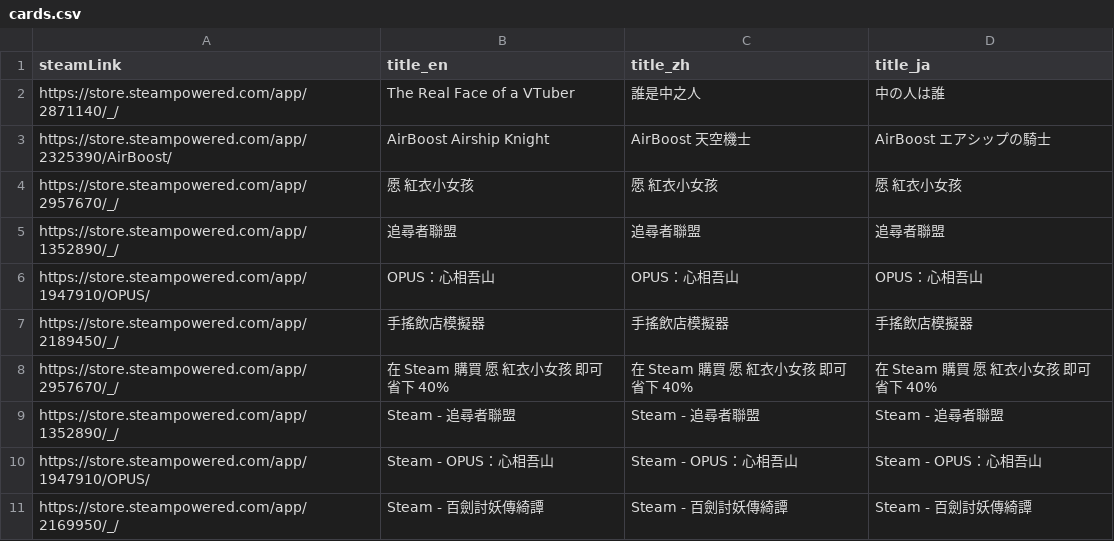
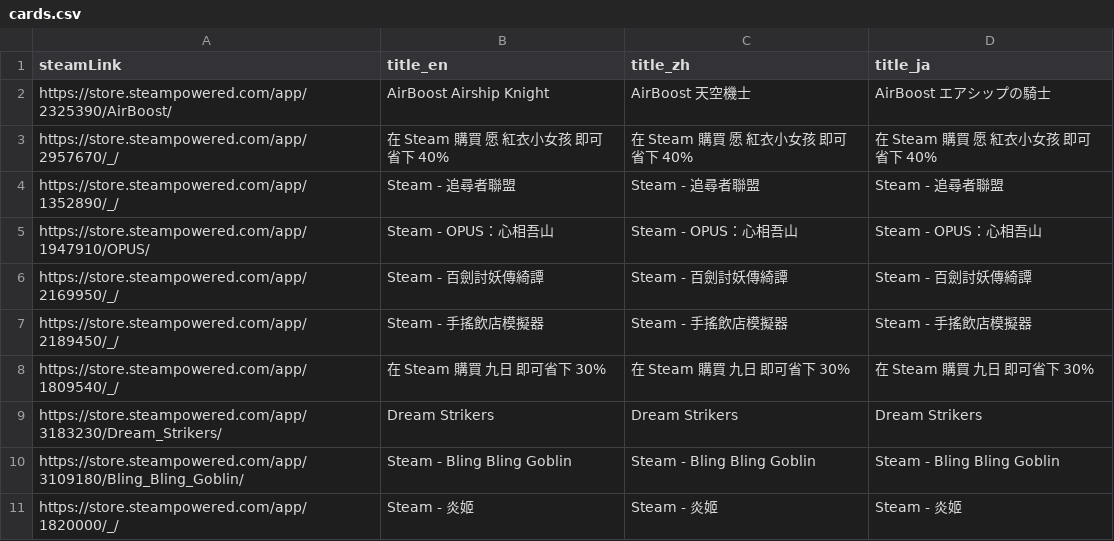
Before and after one commit to FilterGame/IndieGameWebTW, a CSV file: cards.csv, drawn as a sheet; only a part is shown; the shorter side is filled out with more unchanged rows; the diff names each change by its address in the sheet, - before the commit and + after, or states it on an @@ line.

```diff
--- a/cards.csv
+++ b/cards.csv
-row 2: https://store.steampowered.com/app/2871140/_/ | The Real Face of a VTuber | 誰是中之人 | 中の人は誰
-row 4: https://store.steampowered.com/app/2957670/_/ | 愿 紅衣小女孩 | 愿 紅衣小女孩 | 愿 紅衣小女孩
-row 5: https://store.steampowered.com/app/1352890/_/ | 追尋者聯盟 | 追尋者聯盟 | 追尋者聯盟
-row 6: https://store.steampowered.com/app/1947910/OPUS/ | OPUS：心相吾山 | OPUS：心相吾山 | OPUS：心相吾山
-row 7: https://store.steampowered.com/app/2189450/_/ | 手搖飲店模擬器 | 手搖飲店模擬器 | 手搖飲店模擬器
```
Also changed, not shown: 3 other files.
